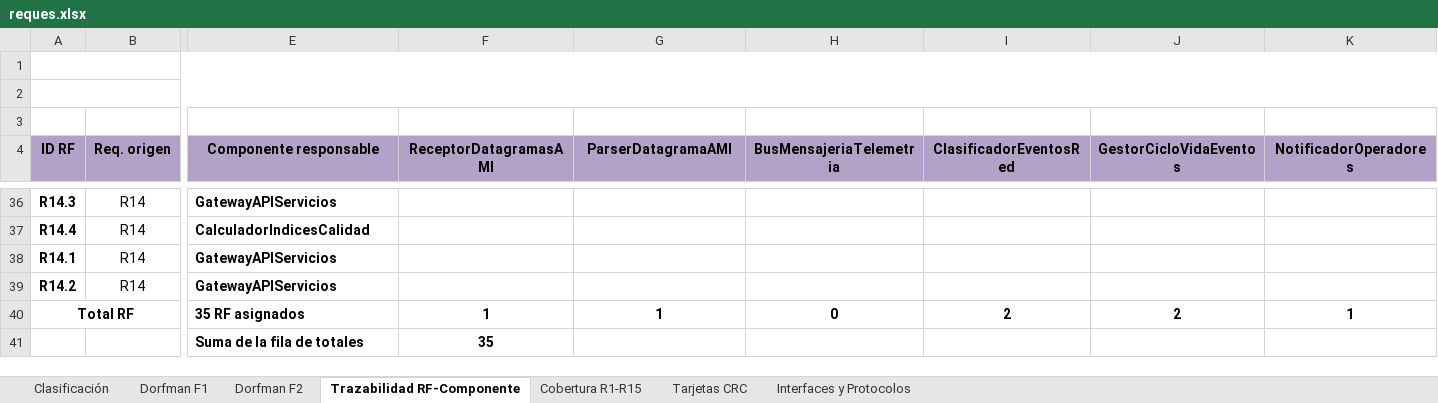
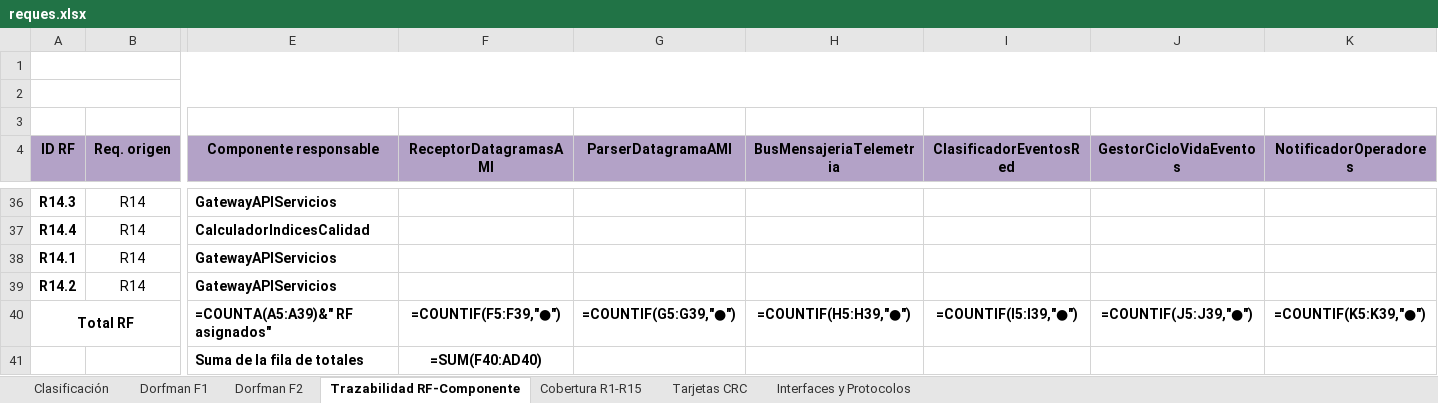
Before and after one commit to ValeriaPiza/parcial2-inge4, an Excel workbook: reques.xlsx, sheet Trazabilidad RF-Componente, drawn as a sheet; only a part is shown, gaps mark what is left out; values as stored, in another font and other column widths than the file's, no borders; formulas without a stored value are shown as written; removed rows and columns are numbered as before the commit, all else as after; rows hold the shown columns only; the diff names each change by its address in the sheet, - before the commit and + after, or states it on an @@ line.

```diff
--- a/reques.xlsx (sheet Trazabilidad RF-Componente)
+++ b/reques.xlsx (sheet Trazabilidad RF-Componente)
-row 40: Total RF |  | 35 RF asignados | 1 | 1 | 0 | 2 | 2 | 1
-row 41:  |  | Suma de la fila de totales | 35
+row 40: Total RF |  | =COUNTA(A5:A39)&" RF asignados" | =COUNTIF(F5:F39,"●") | =COUNTIF(G5:G39,"●") | =COUNTIF(H5:H39,"●") | =COUNTIF(I5:I39,"●") | =COUNTIF(J5:J39,"●") | =COUNTIF(K5:K39,"●")
+row 41:  |  | Suma de la fila de totales | =SUM(F40:AD40)
```
Also changed, not shown: sheet Clasificación, sheet Dorfman F1, sheet Cobertura R1-R15, sheet Dorfman F2, 9 other files.
